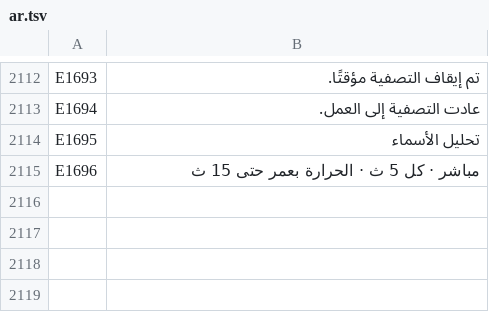
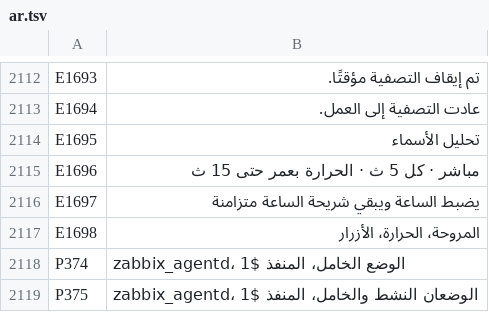
Before and after one commit to UniqueDroid/ShareOS, a TSV file: tools/i18n/ar.tsv, drawn as a sheet; only a part is shown, gaps mark what is left out; the diff names each change by its address in the sheet, - before the commit and + after, or states it on an @@ line.

```diff
--- a/tools/i18n/ar.tsv
+++ b/tools/i18n/ar.tsv
+row 2116: E1697 | يضبط الساعة ويبقي شريحة الساعة متزامنة
+row 2117: E1698 | المروحة، الحرارة، الأزرار
+row 2118: P374 | zabbix_agentd، الوضع الخامل، المنفذ $1
+row 2119: P375 | zabbix_agentd، الوضعان النشط والخامل، المنفذ $1
```
Also changed, not shown: tools/i18n/bn.tsv, tools/i18n/fr.tsv, 19 other files.
